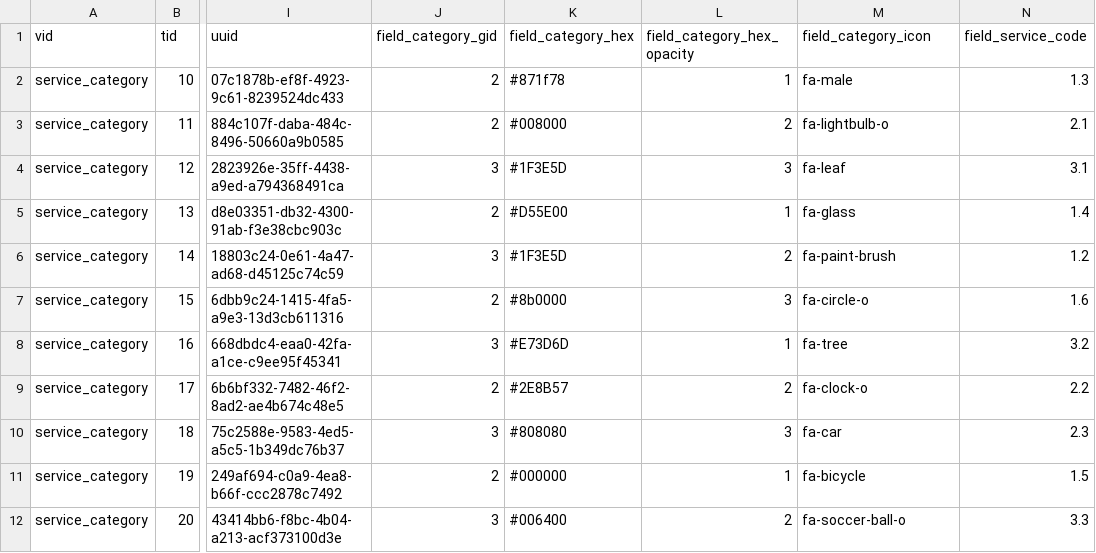
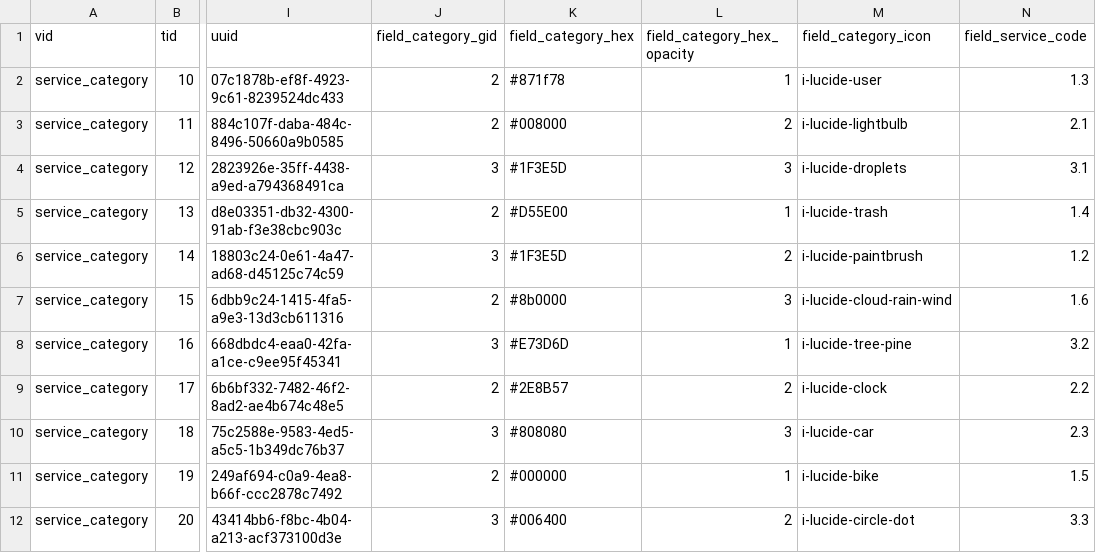
Before and after one commit to markaspot/markaspot, a CSV file: modules/markaspot_default_content/artifacts/taxonomy_service_categories.csv, drawn as a sheet; only a part is shown, gaps mark what is left out; the diff names each change by its address in the sheet, - before the commit and + after, or states it on an @@ line.

Commit message:
feat(icons): migrate from FontAwesome to Lucide icons
- Update default content CSVs with Lucide icon format (i-lucide-*)
- Update markaspot_icons conversion functions to use Lucide collection
- Add update hook to migrate existing FA icons in database

New installations will use Lucide icons from the start.
Existing sites run drush updb to migrate fa-* to i-lucide-* values.

```diff
--- a/modules/markaspot_default_content/artifacts/taxonomy_service_categories.csv
+++ b/modules/markaspot_default_content/artifacts/taxonomy_service_categories.csv
-M2 (field_category_icon): fa-male
+M2 (field_category_icon): i-lucide-user
-M3 (field_category_icon): fa-lightbulb-o
+M3 (field_category_icon): i-lucide-lightbulb
-M4 (field_category_icon): fa-leaf
+M4 (field_category_icon): i-lucide-droplets
-M5 (field_category_icon): fa-glass
+M5 (field_category_icon): i-lucide-trash
-M6 (field_category_icon): fa-paint-brush
+M6 (field_category_icon): i-lucide-paintbrush
-M7 (field_category_icon): fa-circle-o
+M7 (field_category_icon): i-lucide-cloud-rain-wind
-M8 (field_category_icon): fa-tree
+M8 (field_category_icon): i-lucide-tree-pine
-M9 (field_category_icon): fa-clock-o
+M9 (field_category_icon): i-lucide-clock
-M10 (field_category_icon): fa-car
+M10 (field_category_icon): i-lucide-car
-M11 (field_category_icon): fa-bicycle
+M11 (field_category_icon): i-lucide-bike
-M12 (field_category_icon): fa-soccer-ball-o
+M12 (field_category_icon): i-lucide-circle-dot
```
Also changed, not shown: modules/markaspot_default_content/artifacts/taxonomy_service_status.csv, 2 other files.
